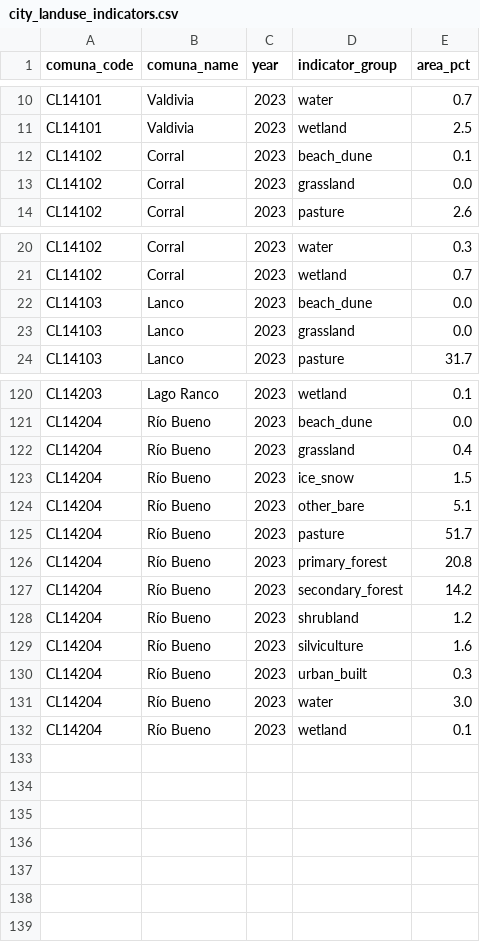
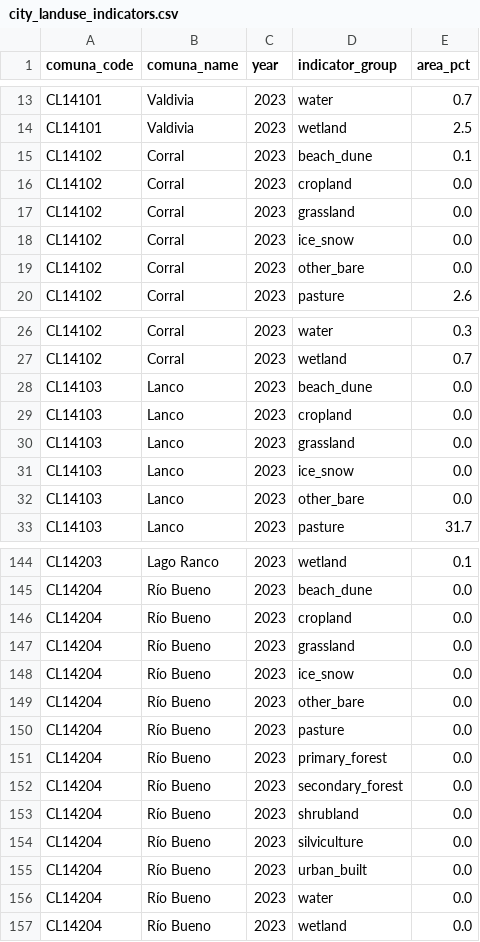
Before and after one commit to Open-Earth-Foundation/CityCatalyst-global-data, a CSV file: dataset-review/reviews/gee/cl-mapbiomas/releases/collection-02/data/city_landuse_indicators.csv, drawn as a sheet; only a part is shown, gaps mark what is left out; the diff covers the shown part only.

```diff
--- a/dataset-review/reviews/gee/cl-mapbiomas/releases/collection-02/data/city_landuse_indicators.csv
+++ b/dataset-review/reviews/gee/cl-mapbiomas/releases/collection-02/data/city_landuse_indicators.csv
@@ -12,3 +15,6 @@ CL14101,Valdivia,2023,wetland,2.5
 CL14102,Corral,2023,beach_dune,0.1
+CL14102,Corral,2023,cropland,0.0
 CL14102,Corral,2023,grassland,0.0
+CL14102,Corral,2023,ice_snow,0.0
+CL14102,Corral,2023,other_bare,0.0
 CL14102,Corral,2023,pasture,2.6
@@ -22,3 +28,6 @@ CL14102,Corral,2023,wetland,0.7
 CL14103,Lanco,2023,beach_dune,0.0
+CL14103,Lanco,2023,cropland,0.0
 CL14103,Lanco,2023,grassland,0.0
+CL14103,Lanco,2023,ice_snow,0.0
+CL14103,Lanco,2023,other_bare,0.0
 CL14103,Lanco,2023,pasture,31.7
@@ -121,12 +145,13 @@ CL14203,Lago Ranco,2023,wetland,0.1
 CL14204,Río Bueno,2023,beach_dune,0.0
-CL14204,Río Bueno,2023,grassland,0.4
-CL14204,Río Bueno,2023,ice_snow,1.5
-CL14204,Río Bueno,2023,other_bare,5.1
-CL14204,Río Bueno,2023,pasture,51.7
-CL14204,Río Bueno,2023,primary_forest,20.8
-CL14204,Río Bueno,2023,secondary_forest,14.2
-CL14204,Río Bueno,2023,shrubland,1.2
-CL14204,Río Bueno,2023,silviculture,1.6
-CL14204,Río Bueno,2023,urban_built,0.3
-CL14204,Río Bueno,2023,water,3.0
-CL14204,Río Bueno,2023,wetland,0.1
+CL14204,Río Bueno,2023,cropland,0.0
+CL14204,Río Bueno,2023,grassland,0.0
+CL14204,Río Bueno,2023,ice_snow,0.0
+CL14204,Río Bueno,2023,other_bare,0.0
+CL14204,Río Bueno,2023,pasture,0.0
+CL14204,Río Bueno,2023,primary_forest,0.0
+CL14204,Río Bueno,2023,secondary_forest,0.0
+CL14204,Río Bueno,2023,shrubland,0.0
+CL14204,Río Bueno,2023,silviculture,0.0
+CL14204,Río Bueno,2023,urban_built,0.0
+CL14204,Río Bueno,2023,water,0.0
+CL14204,Río Bueno,2023,wetland,0.0
```
Also changed, not shown: 18 added rows and 9 edited cells elsewhere in this file, dataset-review/reviews/gee/cl-mapbiomas/releases/collection-02/data/raw_data_cl_mapbiomas_lulc.csv, dataset-review/reviews/ipcc/ipcc-sr15-mitigation-feasibility/releases/2018/data/scoring_chain.csv, 8 other files.
